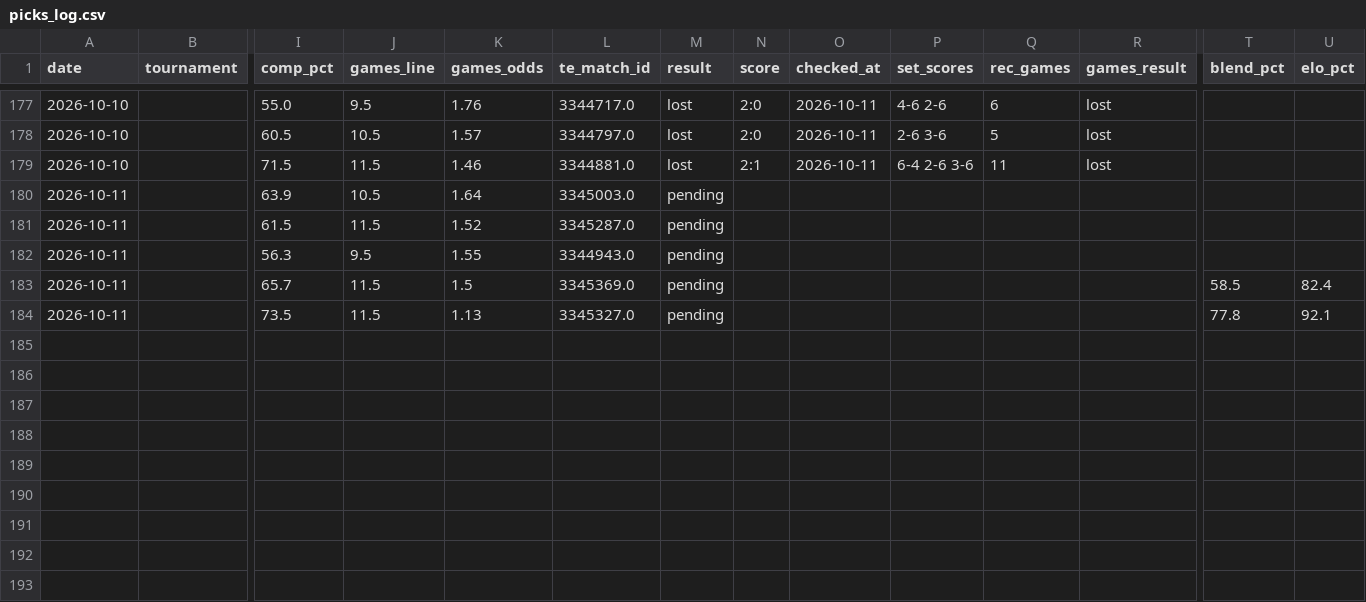
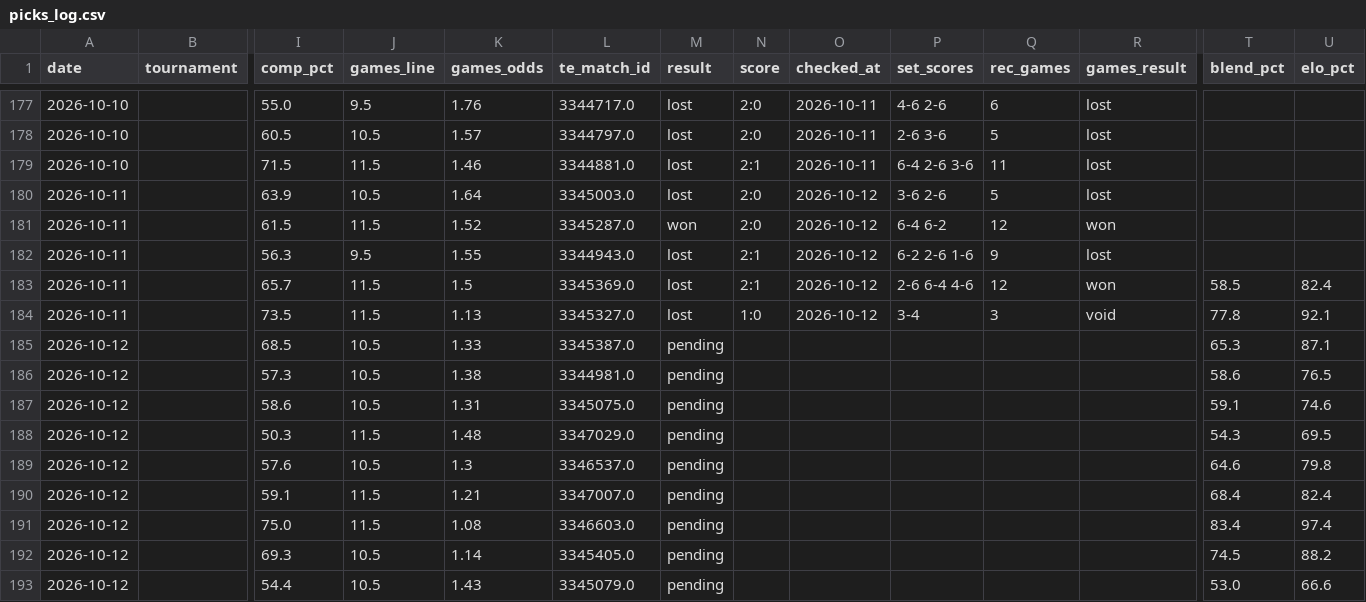
Before and after one commit to andrei0182/pariuri, a CSV file: tennis/stats/picks_log.csv, drawn as a sheet; only a part is shown, gaps mark what is left out; rows hold the shown columns only; the diff names each change by its address in the sheet, - before the commit and + after, or states it on an @@ line.

```diff
--- a/tennis/stats/picks_log.csv
+++ b/tennis/stats/picks_log.csv
-M180 (result): pending
+M180 (result): lost
-N180:N181 (score): (empty)
+N180:N181 (score): 2:0
-O180:O184 (checked_at): (empty)
+O180:O184 (checked_at): 2026-10-12
-P180 (set_scores): (empty)
+P180 (set_scores): 3-6 2-6
-Q180 (rec_games): (empty)
+Q180 (rec_games): 5
-R180 (games_result): (empty)
+R180 (games_result): lost
-M181 (result): pending
+M181 (result): won
-P181 (set_scores): (empty)
+P181 (set_scores): 6-4 6-2
-Q181 (rec_games): (empty)
+Q181 (rec_games): 12
-R181 (games_result): (empty)
+R181 (games_result): won
-M182:M184 (result): pending
+M182:M184 (result): lost
-N182:N183 (score): (empty)
+N182:N183 (score): 2:1
-P182 (set_scores): (empty)
+P182 (set_scores): 6-2 2-6 1-6
-Q182 (rec_games): (empty)
+Q182 (rec_games): 9
-R182 (games_result): (empty)
+R182 (games_result): lost
-P183 (set_scores): (empty)
+P183 (set_scores): 2-6 6-4 4-6
-Q183 (rec_games): (empty)
+Q183 (rec_games): 12
-R183 (games_result): (empty)
+R183 (games_result): won
-N184 (score): (empty)
+N184 (score): 1:0
-P184 (set_scores): (empty)
+P184 (set_scores): 3-4
-Q184 (rec_games): (empty)
+Q184 (rec_games): 3
-R184 (games_result): (empty)
+R184 (games_result): void
+row 185: 2026-10-12 |  | 68.5 | 10.5 | 1.33 | 3345387.0 | pending |  |  |  |  |  | 65.3 | 87.1
+row 186: 2026-10-12 |  | 57.3 | 10.5 | 1.38 | 3344981.0 | pending |  |  |  |  |  | 58.6 | 76.5
+row 187: 2026-10-12 |  | 58.6 | 10.5 | 1.31 | 3345075.0 | pending |  |  |  |  |  | 59.1 | 74.6
+row 188: 2026-10-12 |  | 50.3 | 11.5 | 1.48 | 3347029.0 | pending |  |  |  |  |  | 54.3 | 69.5
+row 189: 2026-10-12 |  | 57.6 | 10.5 | 1.3 | 3346537.0 | pending |  |  |  |  |  | 64.6 | 79.8
+row 190: 2026-10-12 |  | 59.1 | 11.5 | 1.21 | 3347007.0 | pending |  |  |  |  |  | 68.4 | 82.4
+row 191: 2026-10-12 |  | 75.0 | 11.5 | 1.08 | 3346603.0 | pending |  |  |  |  |  | 83.4 | 97.4
+row 192: 2026-10-12 |  | 69.3 | 10.5 | 1.14 | 3345405.0 | pending |  |  |  |  |  | 74.5 | 88.2
+row 193: 2026-10-12 |  | 54.4 | 10.5 | 1.43 | 3345079.0 | pending |  |  |  |  |  | 53.0 | 66.6
```
Also changed, not shown: tennis/stats/recommendation_stats.csv, tennis/stats/underdog_games_log.csv, 2 other files.
